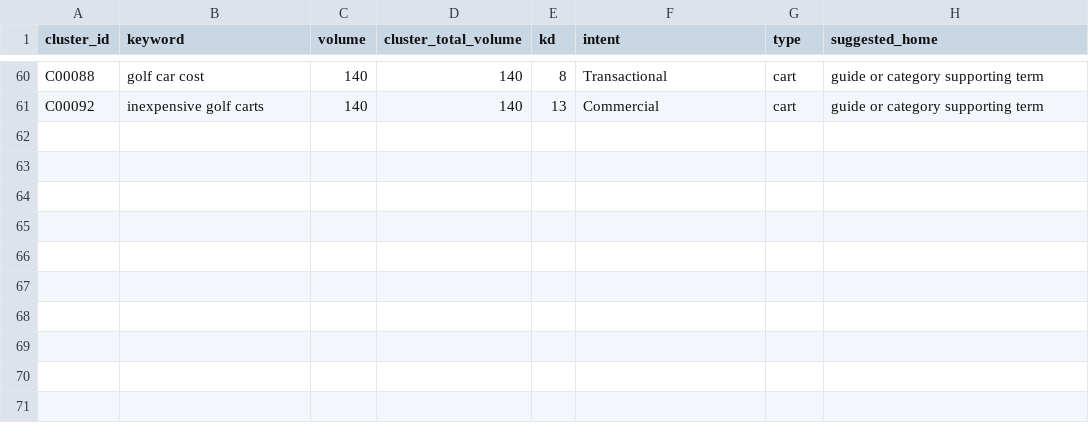
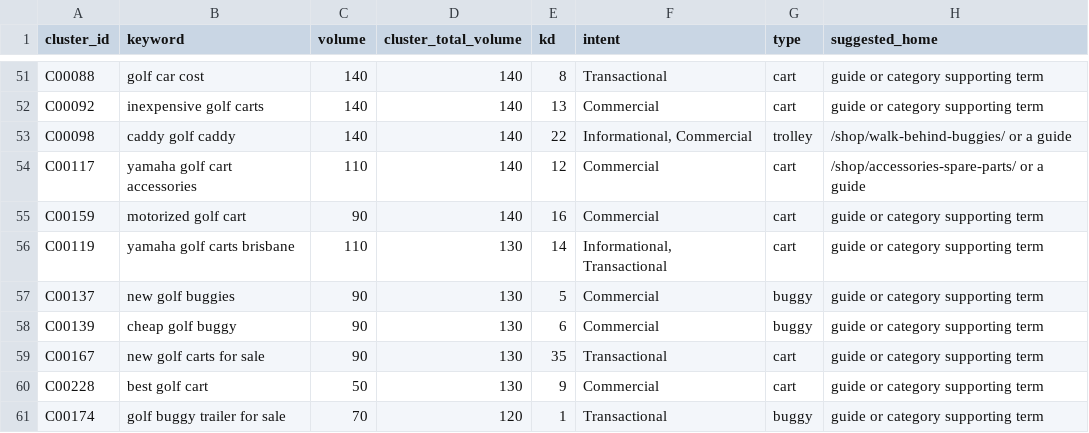
Before and after one commit to acecarts01/The-Buggies-Shop, a CSV file: docs/keyword-research/final/uncovered-keywords.csv, drawn as a sheet; only a part is shown, gaps mark what is left out; the diff covers the shown part only.

```diff
--- a/docs/keyword-research/final/uncovered-keywords.csv
+++ b/docs/keyword-research/final/uncovered-keywords.csv
@@ -61 +52,10 @@ C00088,"golf car cost",140,140,8,"Transactional",cart,"guide or category support
 C00092,"inexpensive golf carts",140,140,13,"Commercial",cart,"guide or category supporting term"
+C00098,"caddy golf caddy",140,140,22,"Informational, Commercial",trolley,"/shop/walk-behind-buggies/ or a guide"
+C00117,"yamaha golf cart accessories",110,140,12,"Commercial",cart,"/shop/accessories-spare-parts/ or a guide"
+C00159,"motorized golf cart",90,140,16,"Commercial",cart,"guide or category supporting term"
+C00119,"yamaha golf carts brisbane",110,130,14,"Informational, Transactional",cart,"guide or category supporting term"
+C00137,"new golf buggies",90,130,5,"Commercial",buggy,"guide or category supporting term"
+C00139,"cheap golf buggy",90,130,6,"Commercial",buggy,"guide or category supporting term"
+C00167,"new golf carts for sale",90,130,35,"Transactional",cart,"guide or category supporting term"
+C00228,"best golf cart",50,130,9,"Commercial",cart,"guide or category supporting term"
+C00174,"golf buggy trailer for sale",70,120,1,"Transactional",buggy,"guide or category supporting term"
```
Also changed, not shown: 9 removed rows elsewhere in this file, docs/keyword-research/final/internal-linking-map.csv, 14 other files.
